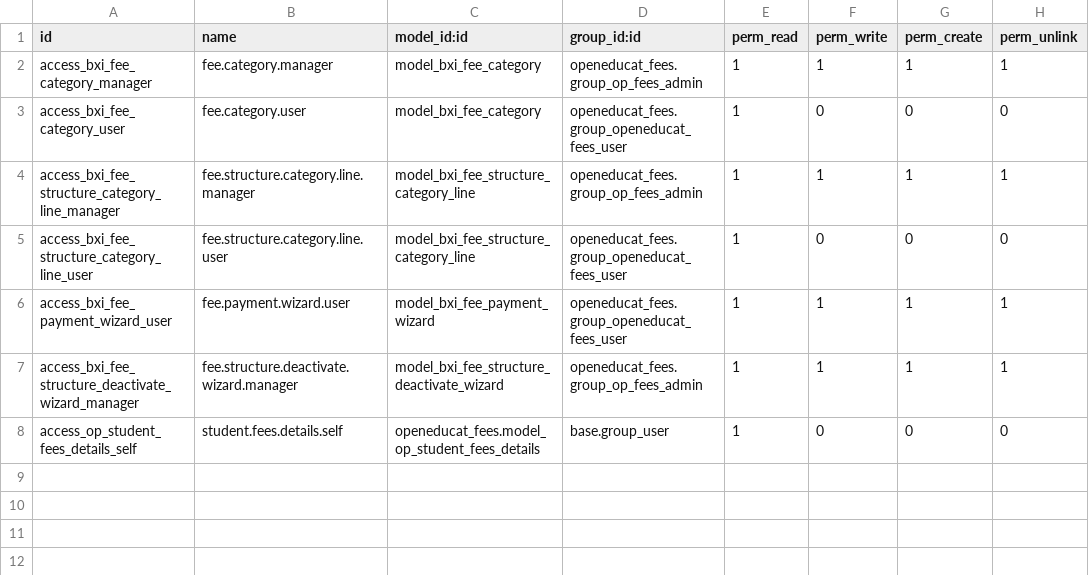
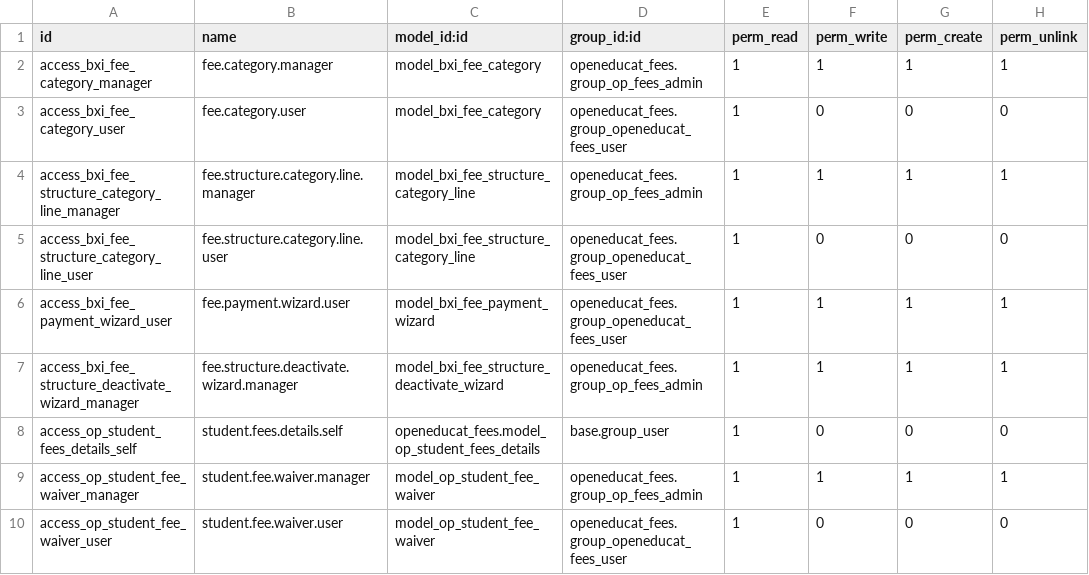
Before and after one commit to rohit-bxi/orbix, a CSV file: bxi_fee_management/security/ir.model.access.csv, drawn as a sheet; the diff names each change by its address in the sheet, - before the commit and + after, or states it on an @@ line.

```diff
--- a/bxi_fee_management/security/ir.model.access.csv
+++ b/bxi_fee_management/security/ir.model.access.csv
+row 9: access_op_student_fee_waiver_manager | student.fee.waiver.manager | model_op_student_fee_waiver | openeducat_fees.group_op_fees_admin | 1 | 1 | 1 | 1
+row 10: access_op_student_fee_waiver_user | student.fee.waiver.user | model_op_student_fee_waiver | openeducat_fees.group_openeducat_fees_user | 1 | 0 | 0 | 0
```
Also changed, not shown: bxi_rte_admission/security/ir.model.access.csv, 34 other files.
